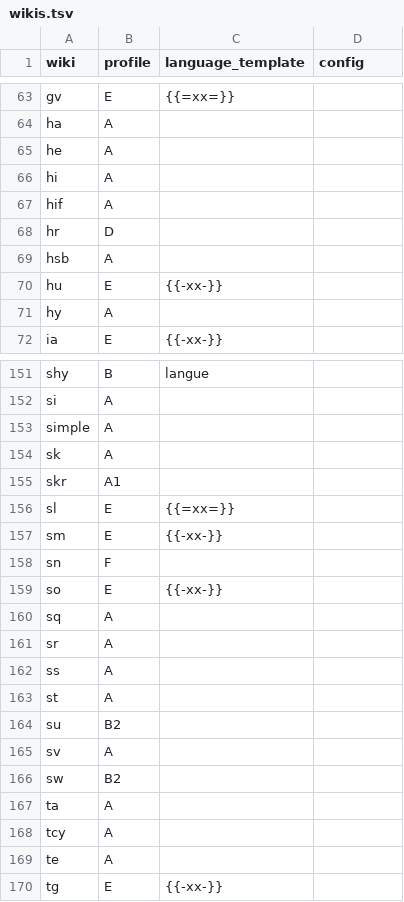
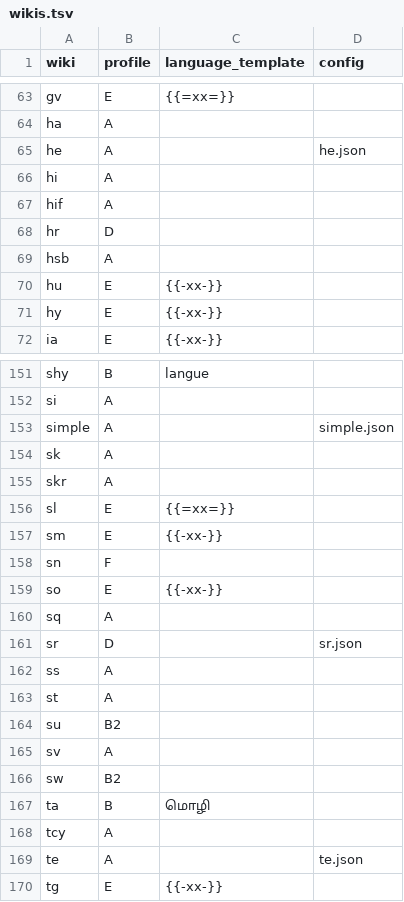
Before and after one commit to nlp-and-learning/wiktparse, a TSV file: res/wiktionary/wikis.tsv, drawn as a sheet; only a part is shown, gaps mark what is left out.

```diff
--- a/res/wiktionary/wikis.tsv
+++ b/res/wiktionary/wikis.tsv
@@ -64,3 +64,3 @@ gv	E	{{=xx=}}
 ha	A		
-he	A		
+he	A		he.json
 hi	A		
@@ -70,3 +70,3 @@ hsb	A
 hu	E	{{-xx-}}	
-hy	A		
+hy	E	{{-xx-}}	
 ia	E	{{-xx-}}	
@@ -152,5 +152,5 @@ shy	B	langue
 si	A		
-simple	A		
+simple	A		simple.json
 sk	A		
-skr	A1		
+skr	A		
 sl	E	{{=xx=}}	
@@ -160,3 +160,3 @@ so	E	{{-xx-}}
 sq	A		
-sr	A		
+sr	D		sr.json
 ss	A		
@@ -166,5 +166,5 @@ sv	A
 sw	B2		
-ta	A		
+ta	B	மொழி	
 tcy	A		
-te	A		
+te	A		te.json
 tg	E	{{-xx-}}	
```
Also changed, not shown: 5 other files.
